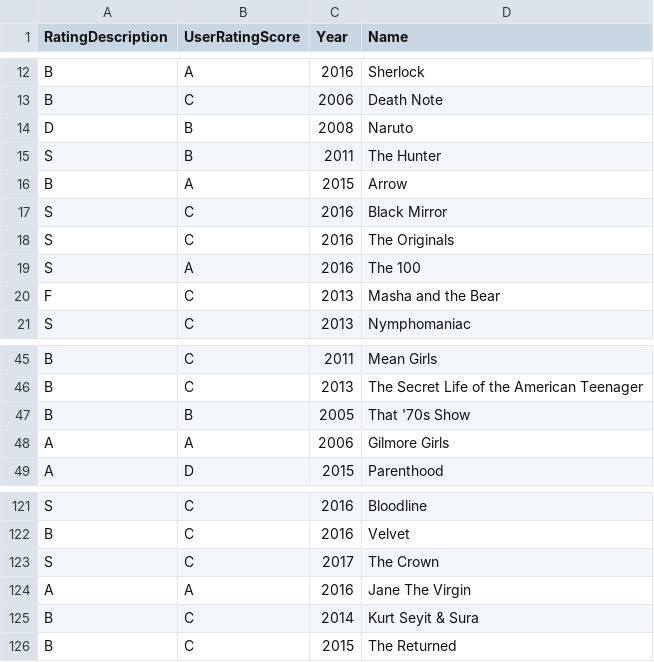
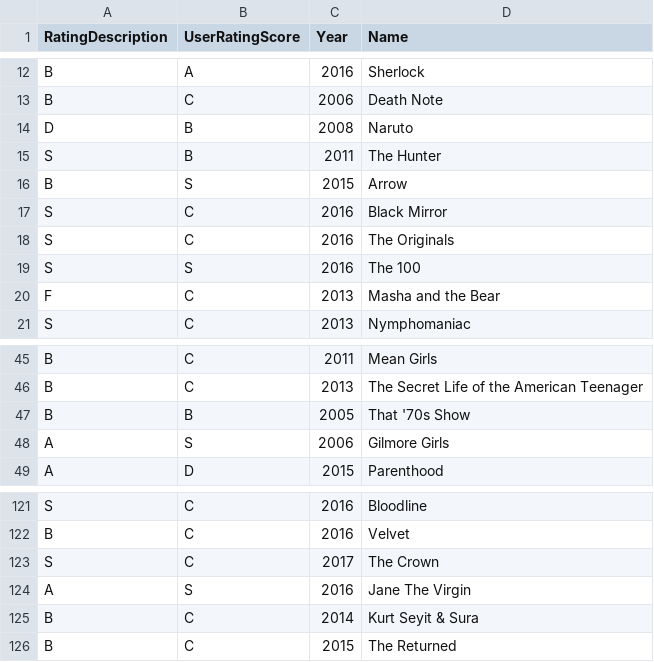
Before and after one commit to HunterBruso/Final-Project, a CSV file: List Of Netflix shows.csv, drawn as a sheet; only a part is shown, gaps mark what is left out.

Commit message:
Update List Of Netflix shows.csv

```diff
--- a/List Of Netflix shows.csv
+++ b/List Of Netflix shows.csv
@@ -15,6 +15,6 @@ D,B,2008,"  Naruto"
 S,B,2011,"  The Hunter"
-B,A,2015,"  Arrow"
+B,S,2015,"  Arrow"
 S,C,2016,"  Black Mirror"
 S,C,2016,"  The Originals"
-S,A,2016,"  The 100"
+S,S,2016,"  The 100"
 F,C,2013,"  Masha and the Bear"
@@ -47,3 +47,3 @@ B,C,2013,"  The Secret Life of the American Teenager"
 B,B,2005,"  That '70s Show"
-A,A,2006,"  Gilmore Girls"
+A,S,2006,"  Gilmore Girls"
 A,D,2015,"  Parenthood"
@@ -123,3 +123,3 @@ B,C,2016,"  Velvet"
 S,C,2017,"  The Crown"
-A,A,2016,"  Jane The Virgin"
+A,S,2016,"  Jane The Virgin"
 B,C,2014,"  Kurt Seyit & Sura"
```
